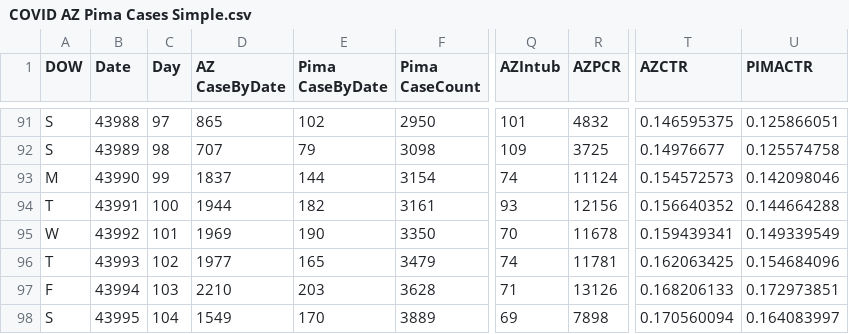
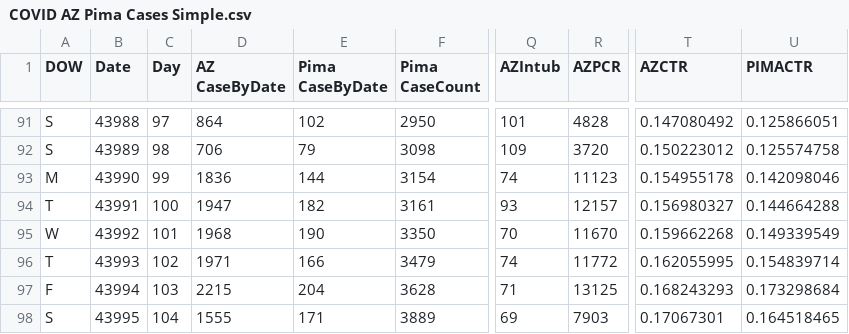
Before and after one commit to ktan2/azcovidgraphs, a CSV file: COVID AZ Pima Cases Simple.csv, drawn as a sheet; only a part is shown, gaps mark what is left out; the diff covers the shown part only; the diff names each change by its address in the sheet, - before the commit and + after, or states it on an @@ line.

```diff
--- a/COVID AZ Pima Cases Simple.csv
+++ b/COVID AZ Pima Cases Simple.csv
-D91 (AZ CaseByDate): 865
+D91 (AZ CaseByDate): 864
-R91 (AZPCR): 4832
+R91 (AZPCR): 4828
-T91 (AZCTR): 0.146595375
+T91 (AZCTR): 0.147080492
-D92 (AZ CaseByDate): 707
+D92 (AZ CaseByDate): 706
-R92 (AZPCR): 3725
+R92 (AZPCR): 3720
-T92 (AZCTR): 0.14976677
+T92 (AZCTR): 0.150223012
-D93 (AZ CaseByDate): 1837
+D93 (AZ CaseByDate): 1836
-R93 (AZPCR): 11124
+R93 (AZPCR): 11123
-T93 (AZCTR): 0.154572573
+T93 (AZCTR): 0.154955178
-D94 (AZ CaseByDate): 1944
+D94 (AZ CaseByDate): 1947
-R94 (AZPCR): 12156
+R94 (AZPCR): 12157
-T94 (AZCTR): 0.156640352
+T94 (AZCTR): 0.156980327
-D95 (AZ CaseByDate): 1969
+D95 (AZ CaseByDate): 1968
-R95 (AZPCR): 11678
+R95 (AZPCR): 11670
-T95 (AZCTR): 0.159439341
+T95 (AZCTR): 0.159662268
-D96 (AZ CaseByDate): 1977
+D96 (AZ CaseByDate): 1971
-E96 (Pima CaseByDate): 165
+E96 (Pima CaseByDate): 166
-R96 (AZPCR): 11781
+R96 (AZPCR): 11772
-T96 (AZCTR): 0.162063425
+T96 (AZCTR): 0.162055995
-U96 (PIMACTR): 0.154684096
+U96 (PIMACTR): 0.154839714
-D97 (AZ CaseByDate): 2210
+D97 (AZ CaseByDate): 2215
-E97 (Pima CaseByDate): 203
+E97 (Pima CaseByDate): 204
-R97 (AZPCR): 13126
+R97 (AZPCR): 13125
-T97 (AZCTR): 0.168206133
+T97 (AZCTR): 0.168243293
-U97 (PIMACTR): 0.172973851
+U97 (PIMACTR): 0.173298684
-D98 (AZ CaseByDate): 1549
+D98 (AZ CaseByDate): 1555
-E98 (Pima CaseByDate): 170
+E98 (Pima CaseByDate): 171
-R98 (AZPCR): 7898
+R98 (AZPCR): 7903
-T98 (AZCTR): 0.170560094
+T98 (AZCTR): 0.17067301
-U98 (PIMACTR): 0.164083997
+U98 (PIMACTR): 0.164518465
```
Also changed, not shown: 2 added rows and 76 edited cells elsewhere in this file, 3 other files.
